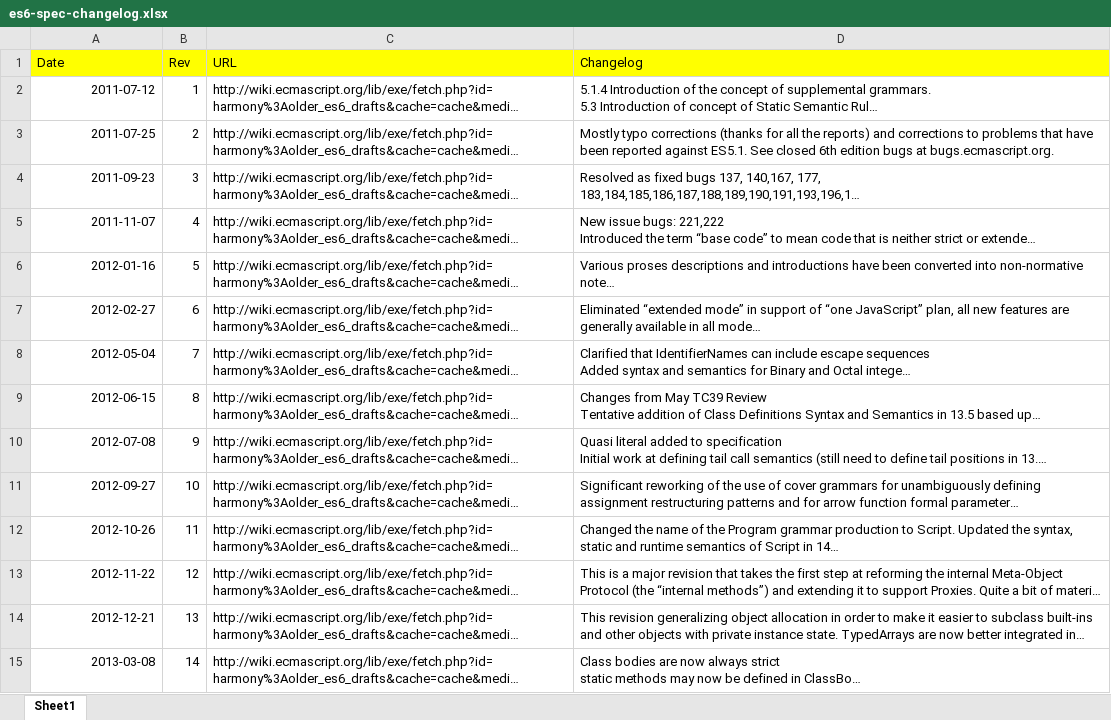
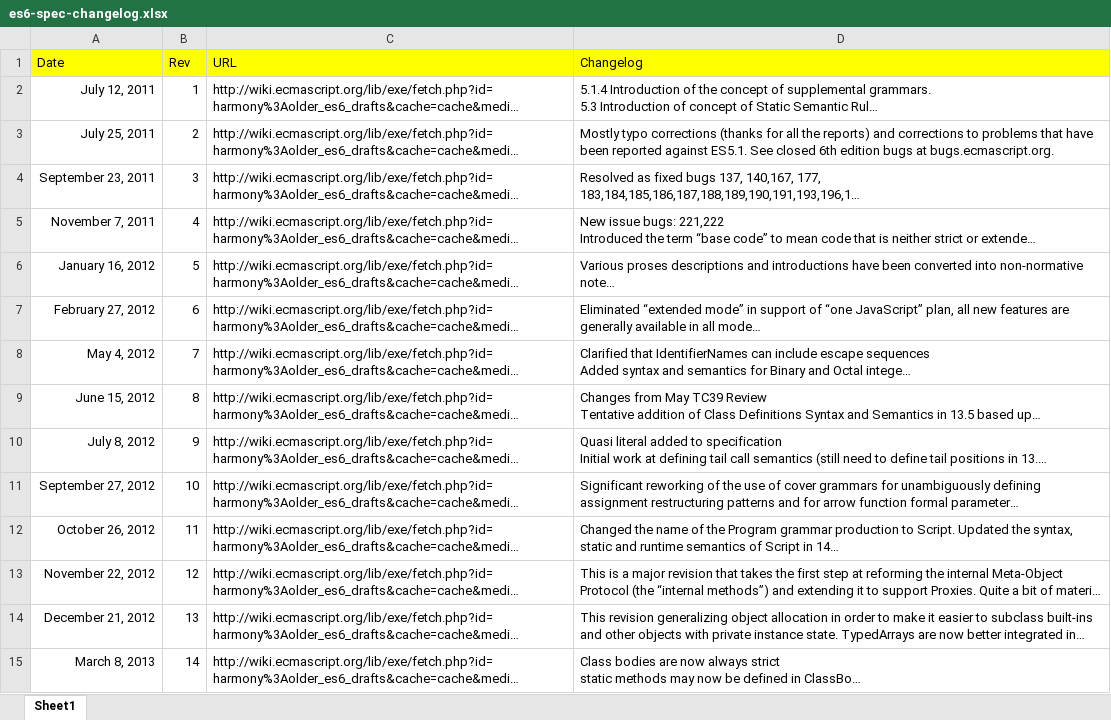
Before and after one commit to meta-ecmascript/es6-spec-changelog, an Excel workbook: es6-spec-changelog.xlsx, sheet Sheet1, drawn as a sheet; only a part is shown; long unchanged cells end in …; values as stored, in another font and other column widths than the file's, no borders; the diff covers the shown part only; the diff names each change by its address in the sheet, - before the commit and + after, or states it on an @@ line.

```diff
--- a/es6-spec-changelog.xlsx (sheet Sheet1)
+++ b/es6-spec-changelog.xlsx (sheet Sheet1)
-A2 (Date): 2011-07-12
+A2 (Date): July 12, 2011
-A3 (Date): 2011-07-25
+A3 (Date): July 25, 2011
-A4 (Date): 2011-09-23
+A4 (Date): September 23, 2011
-A5 (Date): 2011-11-07
+A5 (Date): November 7, 2011
-A6 (Date): 2012-01-16
+A6 (Date): January 16, 2012
-A7 (Date): 2012-02-27
+A7 (Date): February 27, 2012
-A8 (Date): 2012-05-04
+A8 (Date): May 4, 2012
-A9 (Date): 2012-06-15
+A9 (Date): June 15, 2012
-A10 (Date): 2012-07-08
+A10 (Date): July 8, 2012
-A11 (Date): 2012-09-27
+A11 (Date): September 27, 2012
-A12 (Date): 2012-10-26
+A12 (Date): October 26, 2012
-A13 (Date): 2012-11-22
+A13 (Date): November 22, 2012
-A14 (Date): 2012-12-21
+A14 (Date): December 21, 2012
-A15 (Date): 2013-03-08
+A15 (Date): March 8, 2013
```
Also changed, not shown: 24 edited cells elsewhere in this sheet, 1 other file.
